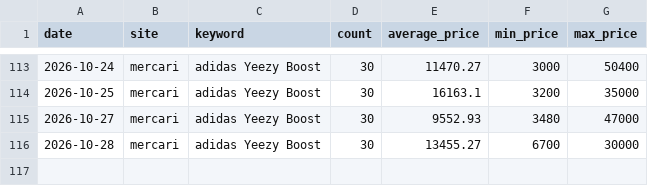
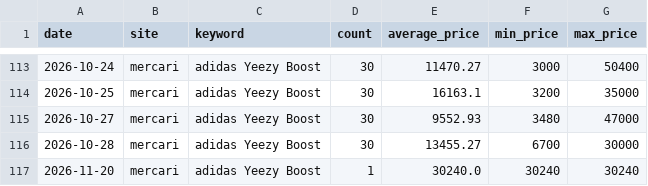
Before and after one commit to rE09o1v/search-trend-wear-project, a CSV file: data/mercari_adidas Yeezy Boost.csv, drawn as a sheet; only a part is shown, gaps mark what is left out.

```diff
--- a/data/mercari_adidas Yeezy Boost.csv
+++ b/data/mercari_adidas Yeezy Boost.csv
@@ -116 +116,2 @@ date,site,keyword,count,average_price,min_price,max_price
 2026-10-28,mercari,adidas Yeezy Boost,30,13455.27,6700,30000
+2026-11-20,mercari,adidas Yeezy Boost,1,30240.0,30240,30240
```
Also changed, not shown: data/mercari_A BATHING APE.csv, data/rakuma_FRAY I.D.csv, 2 other files.
